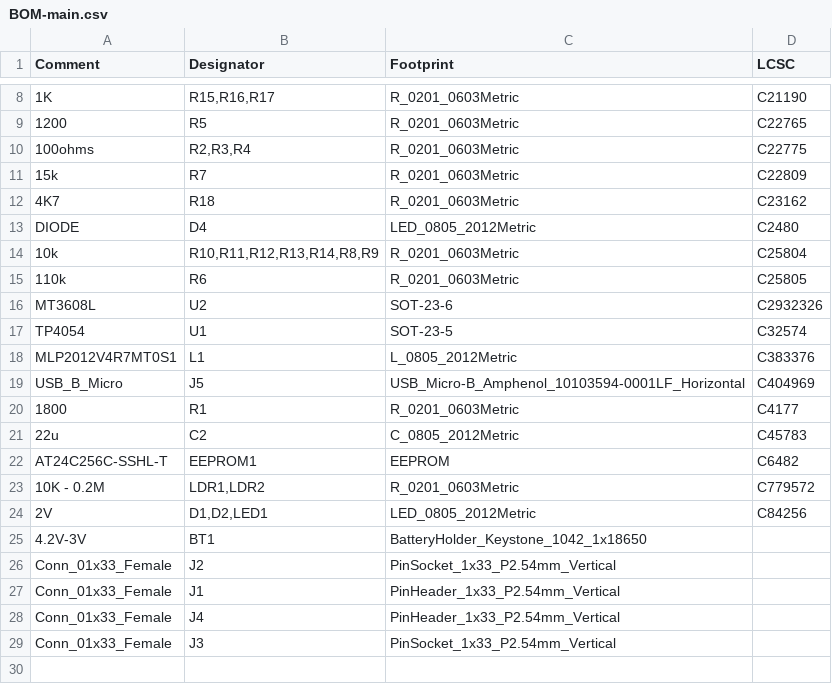
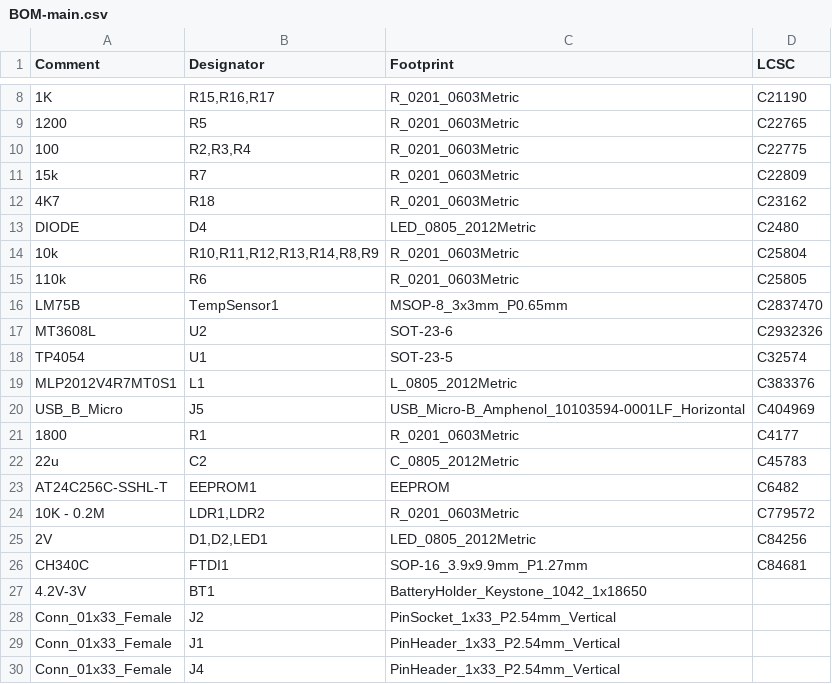
Before and after one commit to ShameeraC/UCT-EEE3088F-Project, a CSV file: Production/jlcpcb/assembly/BOM-main.csv, drawn as a sheet; only a part is shown, gaps mark what is left out; the shorter side is filled out with more unchanged rows; the diff names each change by its address in the sheet, - before the commit and + after, or states it on an @@ line.

```diff
--- a/Production/jlcpcb/assembly/BOM-main.csv
+++ b/Production/jlcpcb/assembly/BOM-main.csv
-A10 (Comment): 100ohms
+A10 (Comment): 100
+row 16: LM75B | TempSensor1 | MSOP-8_3x3mm_P0.65mm | C2837470
+row 26: CH340C | FTDI1 | SOP-16_3.9x9.9mm_P1.27mm | C84681
```
Also changed, not shown: Production/jlcpcb/assembly/POS-main.csv, 32 other files.
